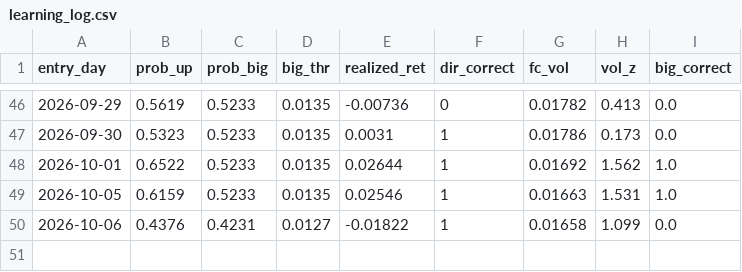
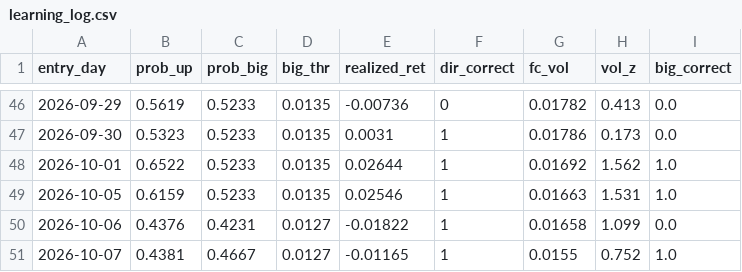
Before and after one commit to kevinrambhia11/nvda-news-quant, a CSV file: artifacts/learning_log.csv, drawn as a sheet; only a part is shown, gaps mark what is left out.

```diff
--- a/artifacts/learning_log.csv
+++ b/artifacts/learning_log.csv
@@ -50 +50,2 @@ entry_day,prob_up,prob_big,big_thr,realized_ret,dir_correct,fc_vol,vol_z,big_cor
 2026-10-06,0.4376,0.4231,0.0127,-0.01822,1,0.01658,1.099,0.0
+2026-10-07,0.4381,0.4667,0.0127,-0.01165,1,0.0155,0.752,1.0
```
Also changed, not shown: artifacts/cache/prices_NVDA.csv, 1 other file.
